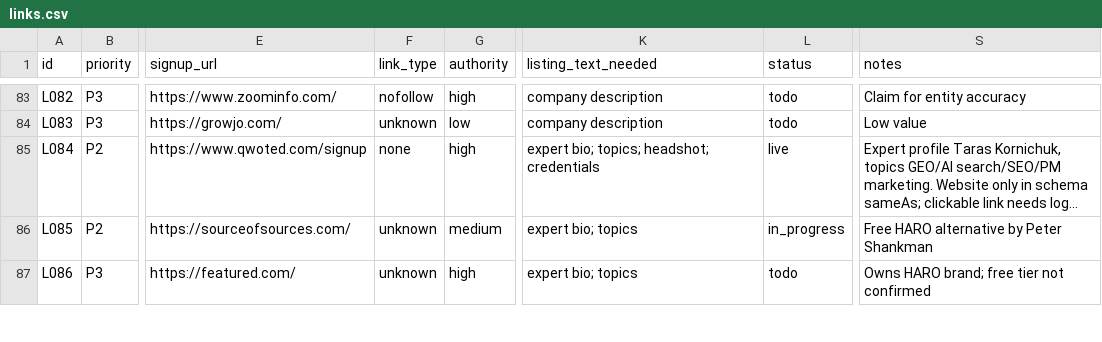
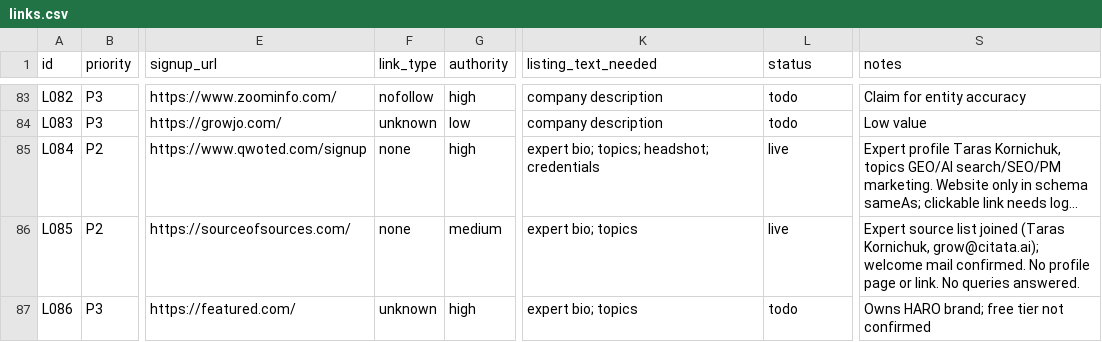
Before and after one commit to citata-ai/united, a CSV file: business/marketing/links.csv, drawn as a sheet; only a part is shown, gaps mark what is left out; long unchanged cells end in …; the diff covers the shown part only; the diff names each change by its address in the sheet, - before the commit and + after, or states it on an @@ line.

Commit message:
marketing: record batch B13 (Hashnode live)

```diff
--- a/business/marketing/links.csv
+++ b/business/marketing/links.csv
-F86 (link_type): unknown
+F86 (link_type): none
-L86 (status): in_progress
+L86 (status): live
-S86 (notes): Free HARO alternative by Peter Shankman
+S86 (notes): Expert source list joined (Taras Kornichuk, grow@citata.ai); welcome mail confirmed. No profile page or link. No queries answered.
```
Also changed, not shown: 17 edited cells elsewhere in this file, 1 other file.
